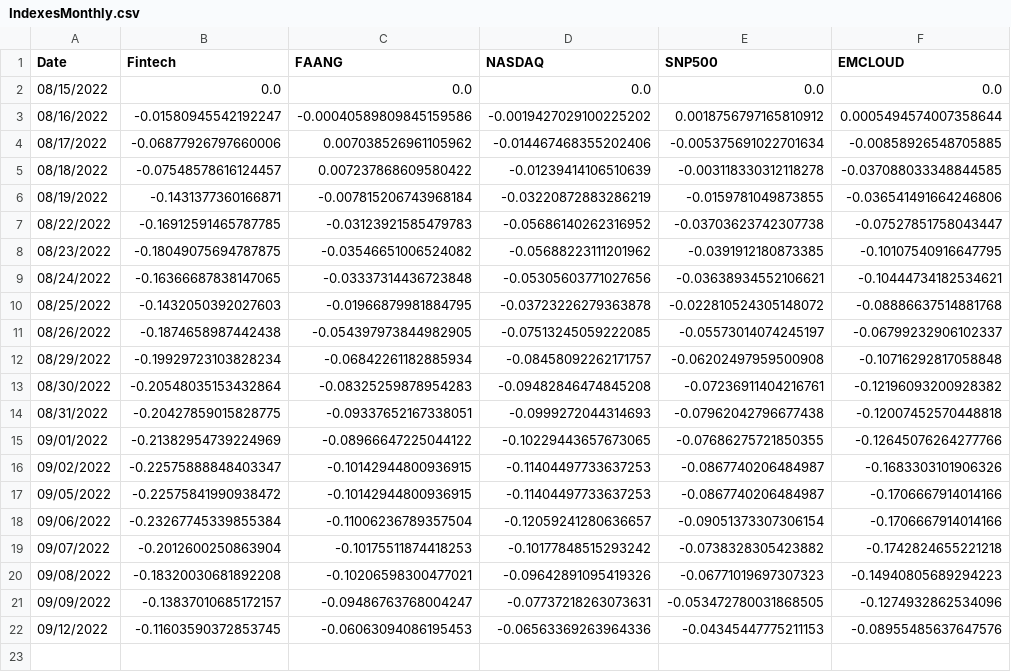
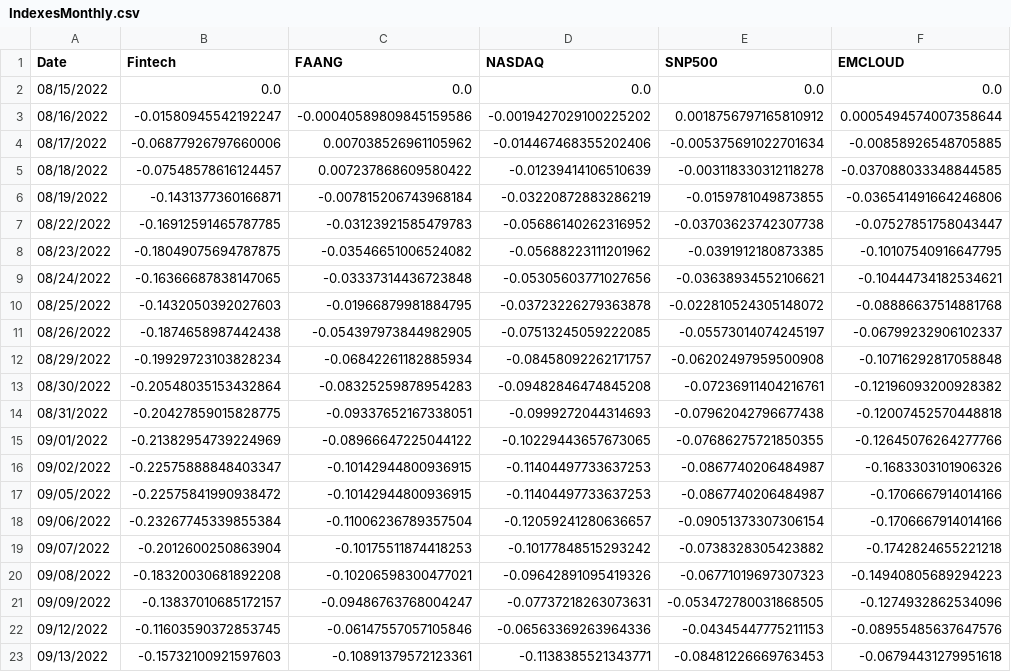
Before and after one commit to AmieRamie/findex, a CSV file: IndexesMonthly.csv, drawn as a sheet.

Commit message:
committing files

```diff
--- a/IndexesMonthly.csv
+++ b/IndexesMonthly.csv
@@ -21,2 +21,3 @@ Date,Fintech,FAANG,NASDAQ,SNP500,EMCLOUD
 09/09/2022,-0.13837010685172157,-0.09486763768004247,-0.07737218263073631,-0.053472780031868505,-0.1274932862534096
-09/12/2022,-0.11603590372853745,-0.06063094086195453,-0.06563369263964336,-0.04345447775211153,-0.08955485637647576
+09/12/2022,-0.11603590372853745,-0.06147557057105846,-0.06563369263964336,-0.04345447775211153,-0.08955485637647576
+09/13/2022,-0.15732100921597603,-0.10891379572123361,-0.1138385521343771,-0.08481226669763453,-0.06794431279951618
```
